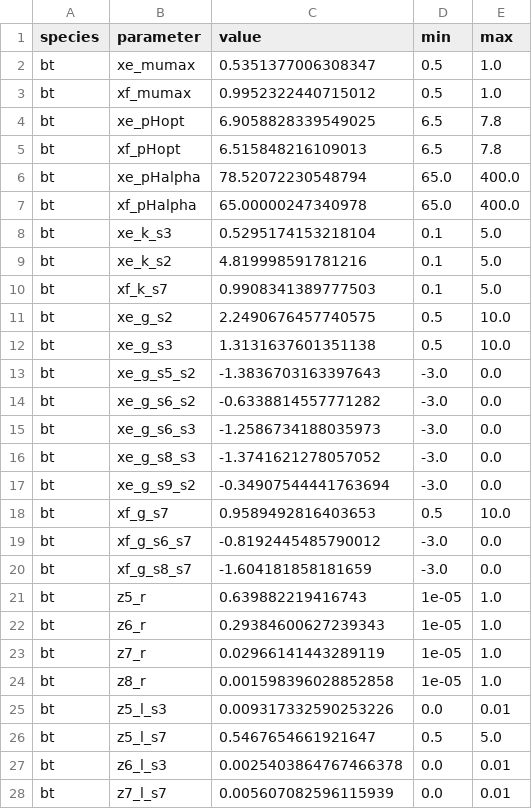
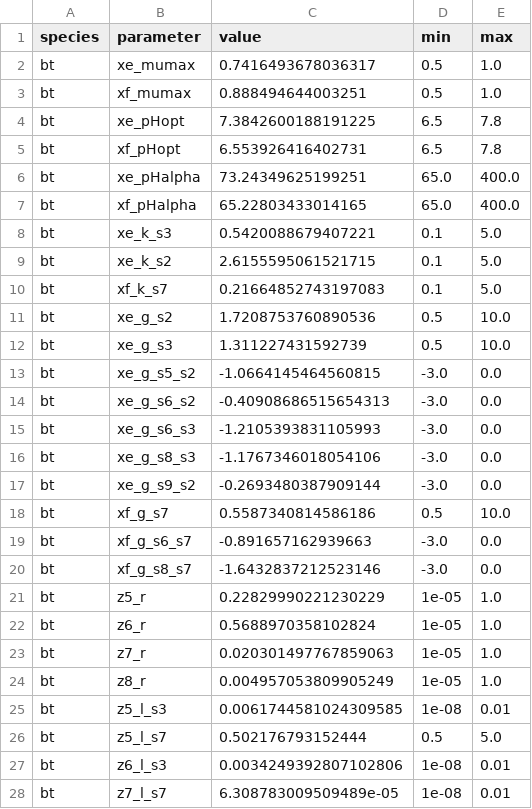
Before and after one commit to danielriosgarza/hungerGamesModel, a TSV file: files/params/bt.tsv, drawn as a sheet; only a part is shown; the diff covers the shown part only.

```diff
--- a/files/params/bt.tsv
+++ b/files/params/bt.tsv
@@ -1,28 +1,28 @@
 species	parameter	value	min	max
-bt	xe_mumax	0.5351377006308347	0.5	1.0
-bt	xf_mumax	0.9952322440715012	0.5	1.0
-bt	xe_pHopt	6.9058828339549025	6.5	7.8
-bt	xf_pHopt	6.515848216109013	6.5	7.8
-bt	xe_pHalpha	78.52072230548794	65.0	400.0
-bt	xf_pHalpha	65.00000247340978	65.0	400.0
-bt	xe_k_s3	0.5295174153218104	0.1	5.0
-bt	xe_k_s2	4.819998591781216	0.1	5.0
-bt	xf_k_s7	0.9908341389777503	0.1	5.0
-bt	xe_g_s2	2.2490676457740575	0.5	10.0
-bt	xe_g_s3	1.3131637601351138	0.5	10.0
-bt	xe_g_s5_s2	-1.3836703163397643	-3.0	0.0
-bt	xe_g_s6_s2	-0.6338814557771282	-3.0	0.0
-bt	xe_g_s6_s3	-1.2586734188035973	-3.0	0.0
-bt	xe_g_s8_s3	-1.3741621278057052	-3.0	0.0
-bt	xe_g_s9_s2	-0.34907544441763694	-3.0	0.0
-bt	xf_g_s7	0.9589492816403653	0.5	10.0
-bt	xf_g_s6_s7	-0.8192445485790012	-3.0	0.0
-bt	xf_g_s8_s7	-1.604181858181659	-3.0	0.0
-bt	z5_r	0.639882219416743	1e-05	1.0
-bt	z6_r	0.29384600627239343	1e-05	1.0
-bt	z7_r	0.02966141443289119	1e-05	1.0
-bt	z8_r	0.001598396028852858	1e-05	1.0
-bt	z5_l_s3	0.009317332590253226	0.0	0.01
-bt	z5_l_s7	0.5467654661921647	0.5	5.0
-bt	z6_l_s3	0.0025403864767466378	0.0	0.01
-bt	z7_l_s7	0.005607082596115939	0.0	0.01
+bt	xe_mumax	0.7416493678036317	0.5	1.0
+bt	xf_mumax	0.888494644003251	0.5	1.0
+bt	xe_pHopt	7.3842600188191225	6.5	7.8
+bt	xf_pHopt	6.553926416402731	6.5	7.8
+bt	xe_pHalpha	73.24349625199251	65.0	400.0
+bt	xf_pHalpha	65.22803433014165	65.0	400.0
+bt	xe_k_s3	0.5420088679407221	0.1	5.0
+bt	xe_k_s2	2.6155595061521715	0.1	5.0
+bt	xf_k_s7	0.21664852743197083	0.1	5.0
+bt	xe_g_s2	1.7208753760890536	0.5	10.0
+bt	xe_g_s3	1.311227431592739	0.5	10.0
+bt	xe_g_s5_s2	-1.0664145464560815	-3.0	0.0
+bt	xe_g_s6_s2	-0.40908686515654313	-3.0	0.0
+bt	xe_g_s6_s3	-1.2105393831105993	-3.0	0.0
+bt	xe_g_s8_s3	-1.1767346018054106	-3.0	0.0
+bt	xe_g_s9_s2	-0.2693480387909144	-3.0	0.0
+bt	xf_g_s7	0.5587340814586186	0.5	10.0
+bt	xf_g_s6_s7	-0.891657162939663	-3.0	0.0
+bt	xf_g_s8_s7	-1.6432837212523146	-3.0	0.0
+bt	z5_r	0.22829990221230229	1e-05	1.0
+bt	z6_r	0.5688970358102824	1e-05	1.0
+bt	z7_r	0.020301497767859063	1e-05	1.0
+bt	z8_r	0.004957053809905249	1e-05	1.0
+bt	z5_l_s3	0.0061744581024309585	1e-08	0.01
+bt	z5_l_s7	0.502176793152444	0.5	5.0
+bt	z6_l_s3	0.0034249392807102806	1e-08	0.01
+bt	z7_l_s7	6.308783009509489e-05	1e-08	0.01
```
Also changed, not shown: 4 edited cells elsewhere in this file, files/params/bh.tsv, files/params/ri.tsv, 11 other files.
